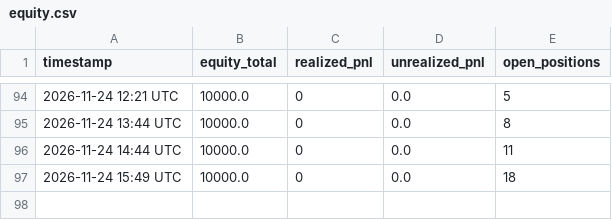
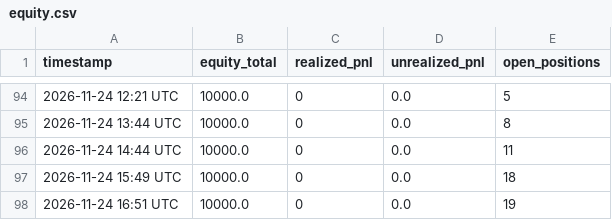
Before and after one commit to natlex97-bit/Bot-bybit, a CSV file: equity.csv, drawn as a sheet; only a part is shown, gaps mark what is left out.

```diff
--- a/equity.csv
+++ b/equity.csv
@@ -97 +97,2 @@ timestamp,equity_total,realized_pnl,unrealized_pnl,open_positions
 2026-11-24 15:49 UTC,10000.0,0,0.0,18
+2026-11-24 16:51 UTC,10000.0,0,0.0,19
```
Also changed, not shown: 3 other files.
